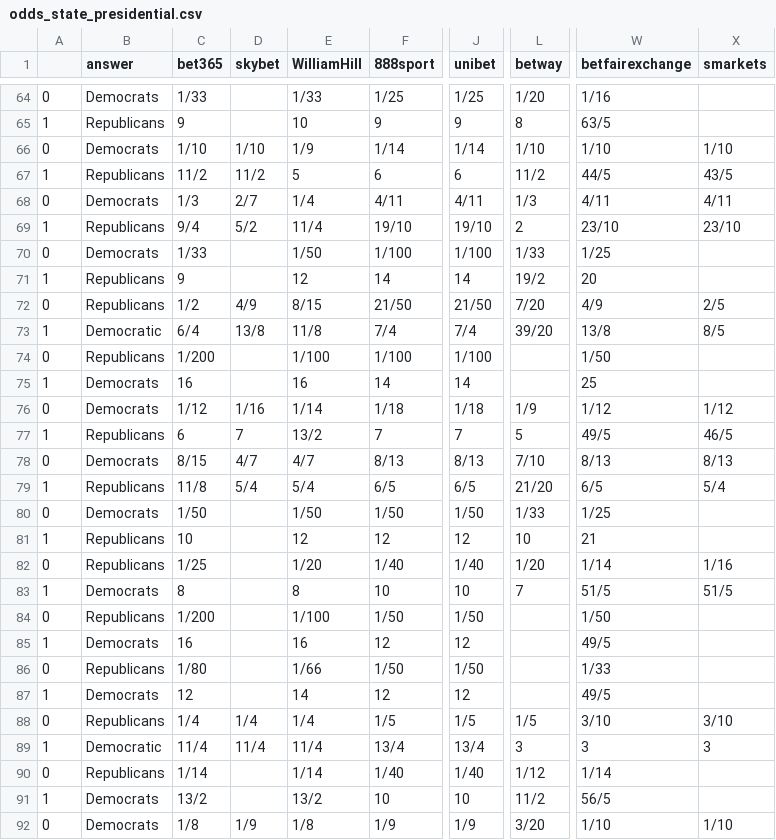
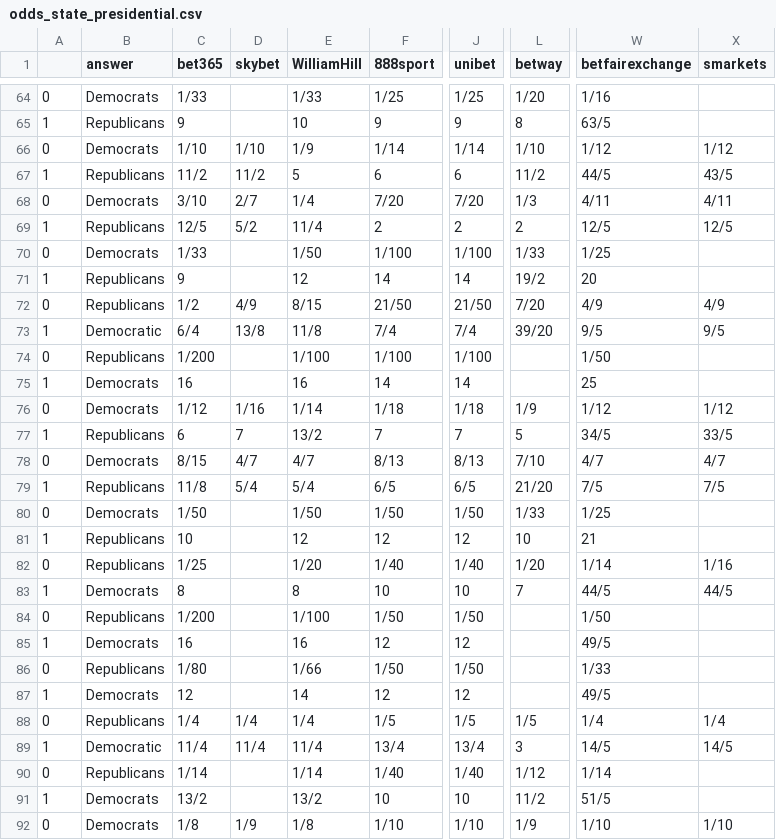
Before and after one commit to mickbransfield/predictit_538_odds, a CSV file: odds_state_presidential.csv, drawn as a sheet; only a part is shown, gaps mark what is left out; the diff covers the shown part only; the diff names each change by its address in the sheet, - before the commit and + after, or states it on an @@ line.

Commit message:
Auto Update | 09/19/20 10:32:30

```diff
--- a/odds_state_presidential.csv
+++ b/odds_state_presidential.csv
-W66 (betfairexchange): 1/10
+W66 (betfairexchange): 1/12
-X66 (smarkets): 1/10
+X66 (smarkets): 1/12
-C68 (bet365): 1/3
+C68 (bet365): 3/10
-F68 (888sport): 4/11
+F68 (888sport): 7/20
-J68 (unibet): 4/11
+J68 (unibet): 7/20
-C69 (bet365): 9/4
+C69 (bet365): 12/5
-F69 (888sport): 19/10
+F69 (888sport): 2
-J69 (unibet): 19/10
+J69 (unibet): 2
-W69 (betfairexchange): 23/10
+W69 (betfairexchange): 12/5
-X69 (smarkets): 23/10
+X69 (smarkets): 12/5
-X72 (smarkets): 2/5
+X72 (smarkets): 4/9
-W73 (betfairexchange): 13/8
+W73 (betfairexchange): 9/5
-X73 (smarkets): 8/5
+X73 (smarkets): 9/5
-W77 (betfairexchange): 49/5
+W77 (betfairexchange): 34/5
-X77 (smarkets): 46/5
+X77 (smarkets): 33/5
-W78 (betfairexchange): 8/13
+W78 (betfairexchange): 4/7
-X78 (smarkets): 8/13
+X78 (smarkets): 4/7
-W79 (betfairexchange): 6/5
+W79 (betfairexchange): 7/5
-X79 (smarkets): 5/4
+X79 (smarkets): 7/5
-W83 (betfairexchange): 51/5
+W83 (betfairexchange): 44/5
-X83 (smarkets): 51/5
+X83 (smarkets): 44/5
-W88 (betfairexchange): 3/10
+W88 (betfairexchange): 1/4
-X88 (smarkets): 3/10
+X88 (smarkets): 1/4
-W89 (betfairexchange): 3
+W89 (betfairexchange): 14/5
-X89 (smarkets): 3
+X89 (smarkets): 14/5
-W91 (betfairexchange): 56/5
+W91 (betfairexchange): 51/5
-F92 (888sport): 1/9
+F92 (888sport): 1/10
-J92 (unibet): 1/9
+J92 (unibet): 1/10
-L92 (betway): 3/20
+L92 (betway): 1/9
```
Also changed, not shown: 85 edited cells elsewhere in this file.
